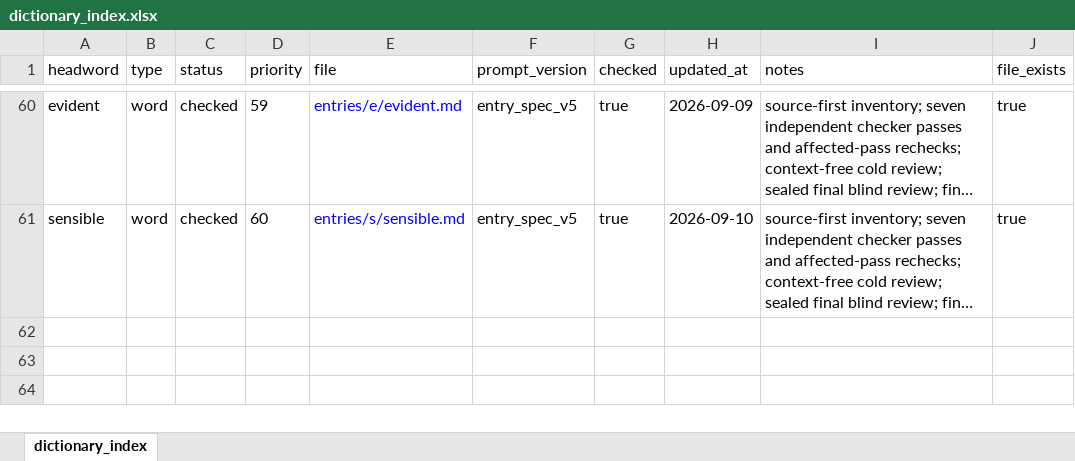
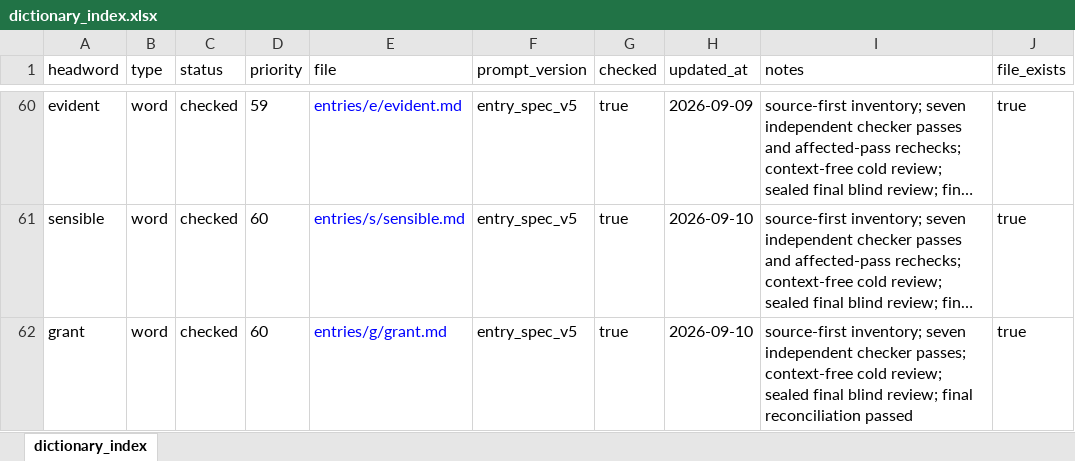
Before and after one commit to Kyapya/english-dictionary, an Excel workbook: exports/dictionary_index.xlsx, sheet dictionary_index, drawn as a sheet; only a part is shown, gaps mark what is left out; long unchanged cells end in …; values as stored, in another font and other column widths than the file's, no borders; the diff names each change by its address in the sheet, - before the commit and + after, or states it on an @@ line.

Commit message:
chore(audit): stage sealed blind outputs before final review

```diff
--- a/exports/dictionary_index.xlsx (sheet dictionary_index)
+++ b/exports/dictionary_index.xlsx (sheet dictionary_index)
+row 62: grant | word | checked | 60 | entries/g/grant.md | entry_spec_v5 | true | 2026-09-10 | source-first inventory; seven independent checker passes; context-free cold review; sealed final blind review; final reconciliation passed | true
```
Also changed, not shown: 50 other files.
